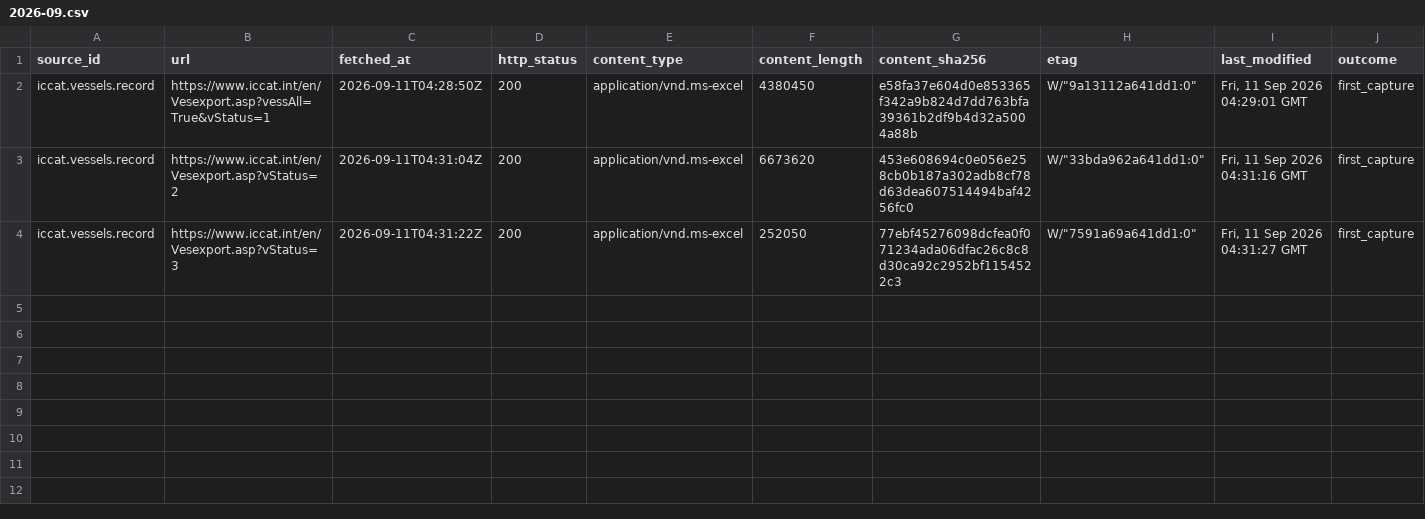
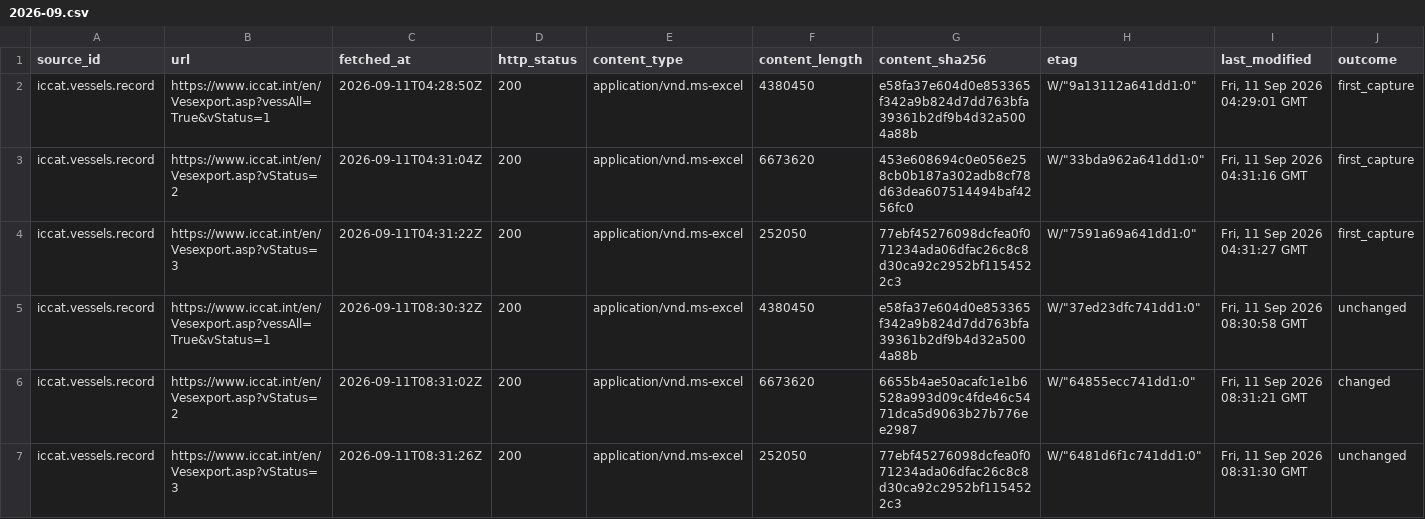
Before and after one commit to q3dresearch/wss-fishing-authorisations, a CSV file: manifest/iccat.vessels.record/2026-09.csv, drawn as a sheet; only a part is shown; rows hold the shown columns only; the diff names each change by its address in the sheet, - before the commit and + after, or states it on an @@ line.

```diff
--- a/manifest/iccat.vessels.record/2026-09.csv
+++ b/manifest/iccat.vessels.record/2026-09.csv
+row 5: iccat.vessels.record | https://www.iccat.int/en/Vesexport.asp?vessAll=True&vStatus=1 | 2026-09-11T08:30:32Z | 200 | application/vnd.ms-excel | 4380450 | e58fa37e604d0e853365f342a9b824d7dd763bfa39361b2df9b4d32a5004a88b | W/"37ed23dfc741dd1:0" | Fri, 11 Sep 2026 08:30:58 GMT | unchanged
+row 6: iccat.vessels.record | https://www.iccat.int/en/Vesexport.asp?vStatus=2 | 2026-09-11T08:31:02Z | 200 | application/vnd.ms-excel | 6673620 | 6655b4ae50acafc1e1b6528a993d09c4fde46c5471dca5d9063b27b776ee2987 | W/"64855ecc741dd1:0" | Fri, 11 Sep 2026 08:31:21 GMT | changed
+row 7: iccat.vessels.record | https://www.iccat.int/en/Vesexport.asp?vStatus=3 | 2026-09-11T08:31:26Z | 200 | application/vnd.ms-excel | 252050 | 77ebf45276098dcfea0f071234ada06dfac26c8c8d30ca92c2952bf1154522c3 | W/"6481d6f1c741dd1:0" | Fri, 11 Sep 2026 08:31:30 GMT | unchanged
```
Also changed, not shown: 1 other file.
